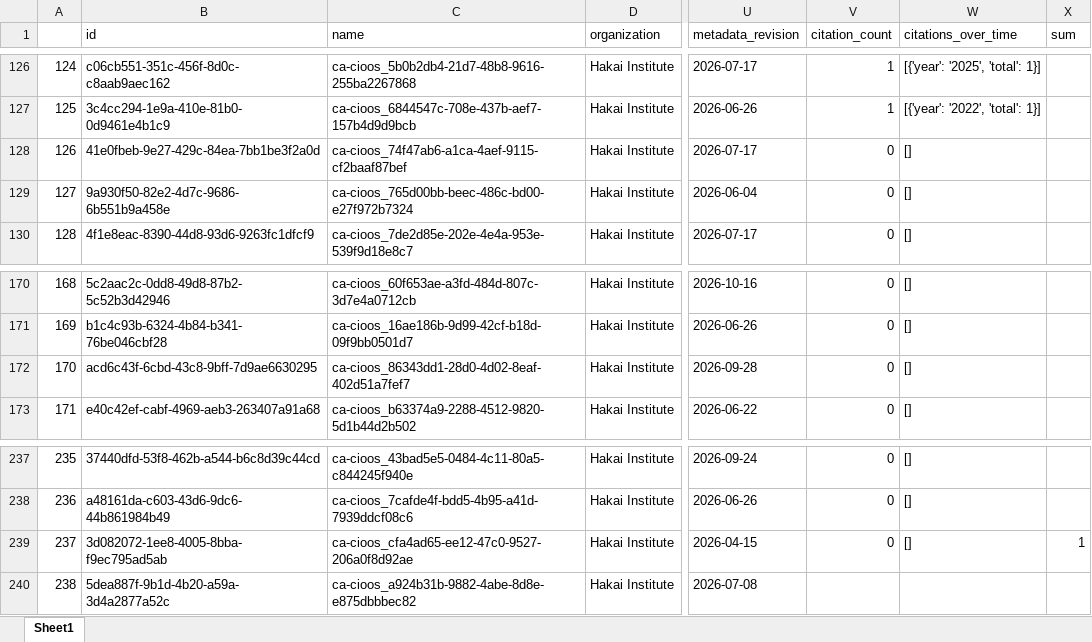
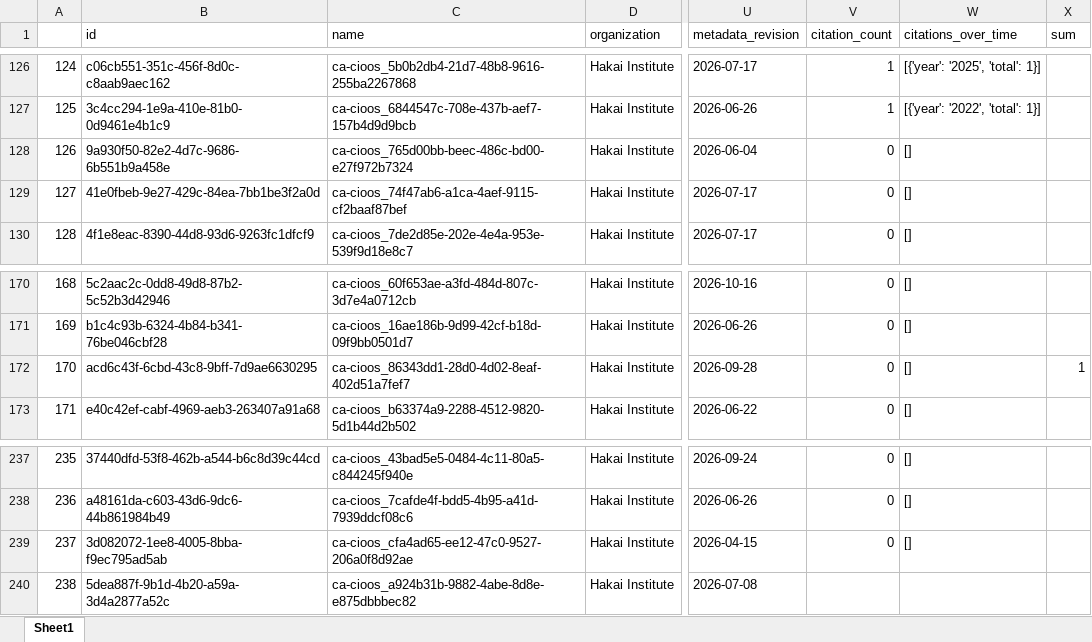
Before and after one commit to HakaiInstitute/hakai-ckan-records-checks, an Excel workbook: docs/catalog_summary.xlsx, sheet Sheet1, drawn as a sheet; only a part is shown, gaps mark what is left out; values as stored, in another font and other column widths than the file's, no borders; addresses are those after the commit; the diff names each change by its address in the sheet, - before the commit and + after, or states it on an @@ line.

```diff
--- a/docs/catalog_summary.xlsx (sheet Sheet1)
+++ b/docs/catalog_summary.xlsx (sheet Sheet1)
@@ row 129 moved to row 128: 126 @@
@@ column A renumbered in row 129 @@
-X172 (sum): (empty)
+X172 (sum): 1
-X239 (sum): 1
+X239 (sum): (empty)
```
Also changed, not shown: docs/issues_list.xlsx, 6 other files.
